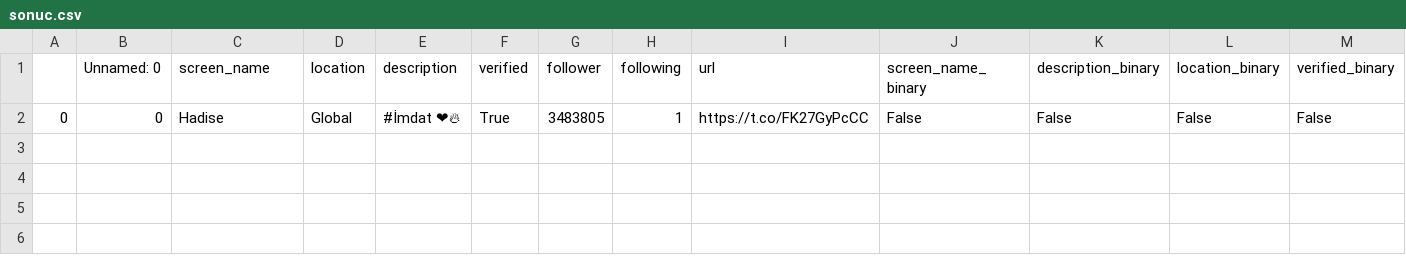
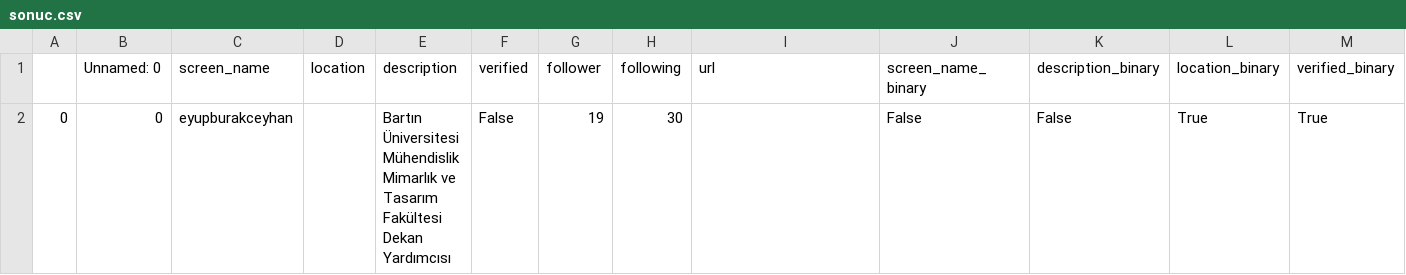
Before and after one commit to BerfinYaliniz/TwitterTrollDetectionSystem, a CSV file: data/sonuc.csv, drawn as a sheet; the diff names each change by its address in the sheet, - before the commit and + after, or states it on an @@ line.

```diff
--- a/data/sonuc.csv
+++ b/data/sonuc.csv
-C2 (screen_name): Hadise
+C2 (screen_name): eyupburakceyhan
-D2 (location): Global
+D2 (location): (empty)
-E2 (description): #İmdat ❤‍🔥
+E2 (description): Bartın Üniversitesi Mühendislik Mimarlık ve Tasarım Fakültesi Dekan Yardımcısı
-F2 (verified): True
+F2 (verified): False
-G2 (follower): 3483805
+G2 (follower): 19
-H2 (following): 1
+H2 (following): 30
-I2 (url): https://t.co/FK27GyPcCC
+I2 (url): (empty)
-L2 (location_binary): False
+L2 (location_binary): True
-M2 (verified_binary): False
+M2 (verified_binary): True
```
Also changed, not shown: 10 other files.
